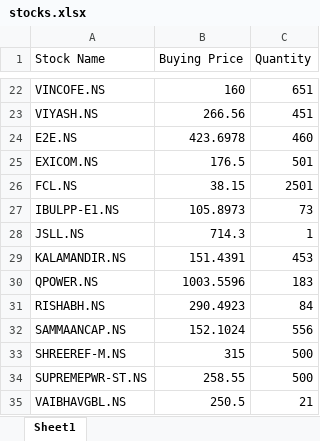
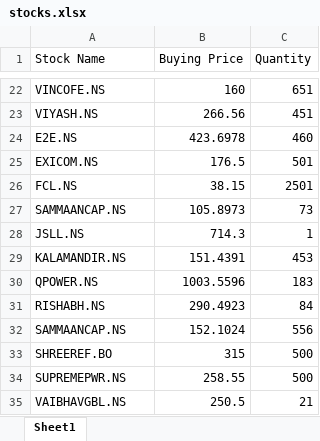
Before and after one commit to its-shivam-mishra/EquityPulse, an Excel workbook: assets/stocks.xlsx, sheet Sheet1, drawn as a sheet; only a part is shown, gaps mark what is left out; values as stored, in another font and other column widths than the file's, no borders; the diff names each change by its address in the sheet, - before the commit and + after, or states it on an @@ line.

Commit message:
feat: add front-end dashboard with stock portfolio visualization, sorting, and data import support

```diff
--- a/assets/stocks.xlsx (sheet Sheet1)
+++ b/assets/stocks.xlsx (sheet Sheet1)
-A27 (Stock Name): IBULPP-E1.NS
+A27 (Stock Name): SAMMAANCAP.NS
-A33 (Stock Name): SHREEREF-M.NS
+A33 (Stock Name): SHREEREF.BO
-A34 (Stock Name): SUPREMEPWR-ST.NS
+A34 (Stock Name): SUPREMEPWR.NS
```
Also changed, not shown: 6 other files.
